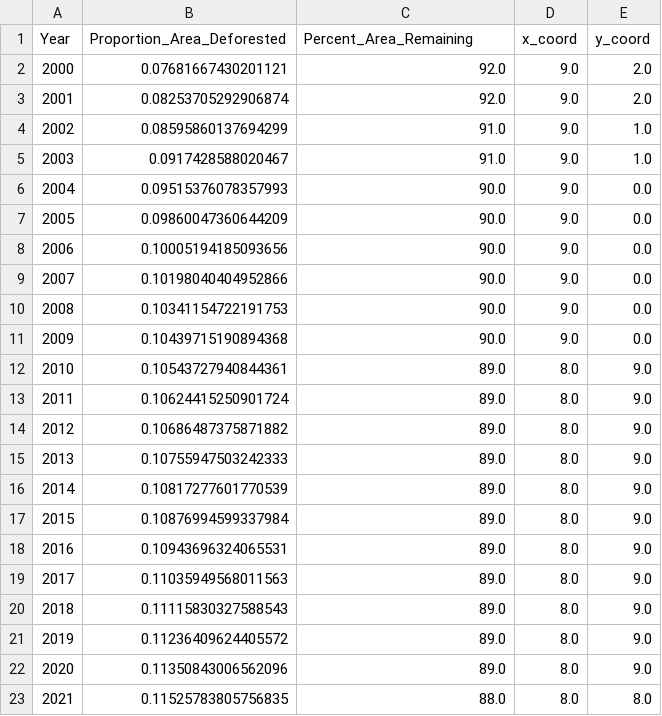
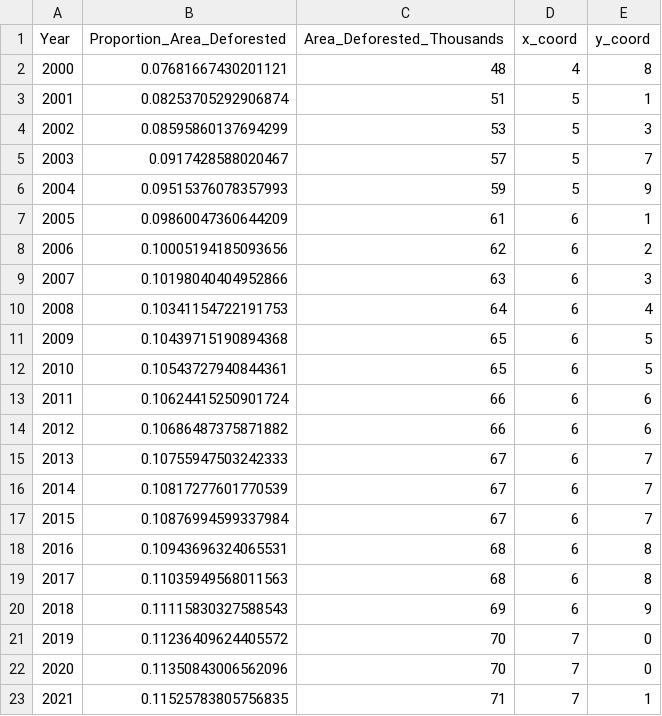
Before and after one commit to DS4200-S23-Class/project-amazon-deforestation, a CSV file: def_data.csv, drawn as a sheet.

Commit message:
vis 2 updated data

```diff
--- a/def_data.csv
+++ b/def_data.csv
@@ -1,23 +1,23 @@
-Year,Proportion_Area_Deforested,Percent_Area_Remaining,x_coord,y_coord
-2000,0.07681667430201121,92.0,9.0,2.0
-2001,0.08253705292906874,92.0,9.0,2.0
-2002,0.08595860137694299,91.0,9.0,1.0
-2003,0.0917428588020467,91.0,9.0,1.0
-2004,0.09515376078357993,90.0,9.0,0.0
-2005,0.09860047360644209,90.0,9.0,0.0
-2006,0.10005194185093656,90.0,9.0,0.0
-2007,0.10198040404952866,90.0,9.0,0.0
-2008,0.10341154722191753,90.0,9.0,0.0
-2009,0.10439715190894368,90.0,9.0,0.0
-2010,0.10543727940844361,89.0,8.0,9.0
-2011,0.10624415250901724,89.0,8.0,9.0
-2012,0.10686487375871882,89.0,8.0,9.0
-2013,0.10755947503242333,89.0,8.0,9.0
-2014,0.10817277601770539,89.0,8.0,9.0
-2015,0.10876994599337984,89.0,8.0,9.0
-2016,0.10943696324065531,89.0,8.0,9.0
-2017,0.11035949568011563,89.0,8.0,9.0
-2018,0.11115830327588543,89.0,8.0,9.0
-2019,0.11236409624405572,89.0,8.0,9.0
-2020,0.11350843006562096,89.0,8.0,9.0
-2021,0.11525783805756835,88.0,8.0,8.0
+Year,Proportion_Area_Deforested,Area_Deforested_Thousands,x_coord,y_coord
+2000,0.07681667430201121,48,4,8
+2001,0.08253705292906874,51,5,1
+2002,0.08595860137694299,53,5,3
+2003,0.0917428588020467,57,5,7
+2004,0.09515376078357993,59,5,9
+2005,0.09860047360644209,61,6,1
+2006,0.10005194185093656,62,6,2
+2007,0.10198040404952866,63,6,3
+2008,0.10341154722191753,64,6,4
+2009,0.10439715190894368,65,6,5
+2010,0.10543727940844361,65,6,5
+2011,0.10624415250901724,66,6,6
+2012,0.10686487375871882,66,6,6
+2013,0.10755947503242333,67,6,7
+2014,0.10817277601770539,67,6,7
+2015,0.10876994599337984,67,6,7
+2016,0.10943696324065531,68,6,8
+2017,0.11035949568011563,68,6,8
+2018,0.11115830327588543,69,6,9
+2019,0.11236409624405572,70,7,0
+2020,0.11350843006562096,70,7,0
+2021,0.11525783805756835,71,7,1
```
Also changed, not shown: 1 other file.
